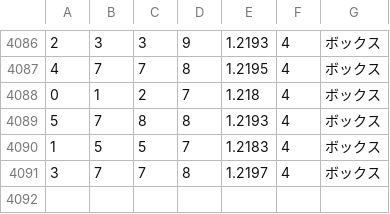
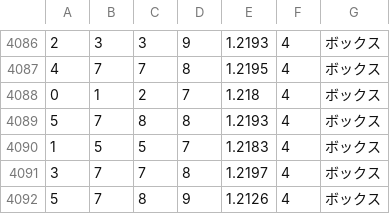
Before and after one commit to Joker7822/num4, a CSV file: self_predictions.csv, drawn as a sheet; only a part is shown, gaps mark what is left out.

```diff
--- a/self_predictions.csv
+++ b/self_predictions.csv
@@ -4091 +4091,2 @@
 3,7,7,8,1.2197,4,ボックス
+5,7,8,9,1.2126,4,ボックス
```
Also changed, not shown: 3 other files.
